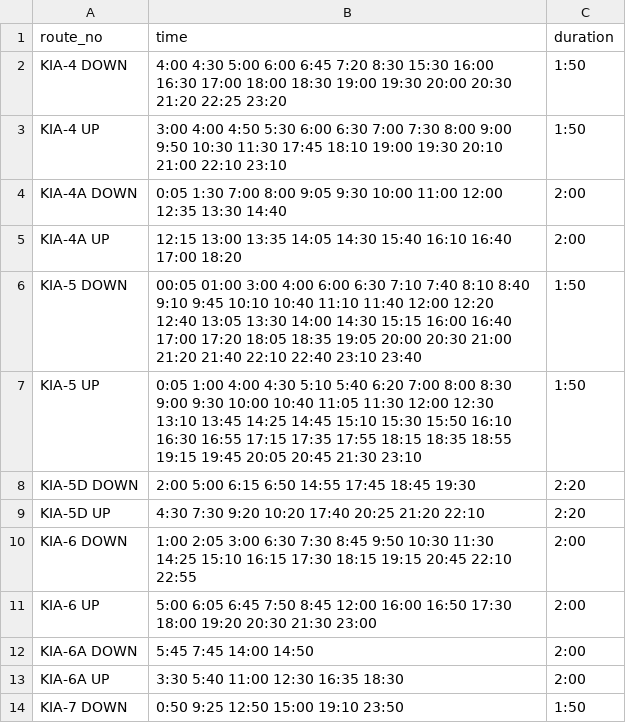
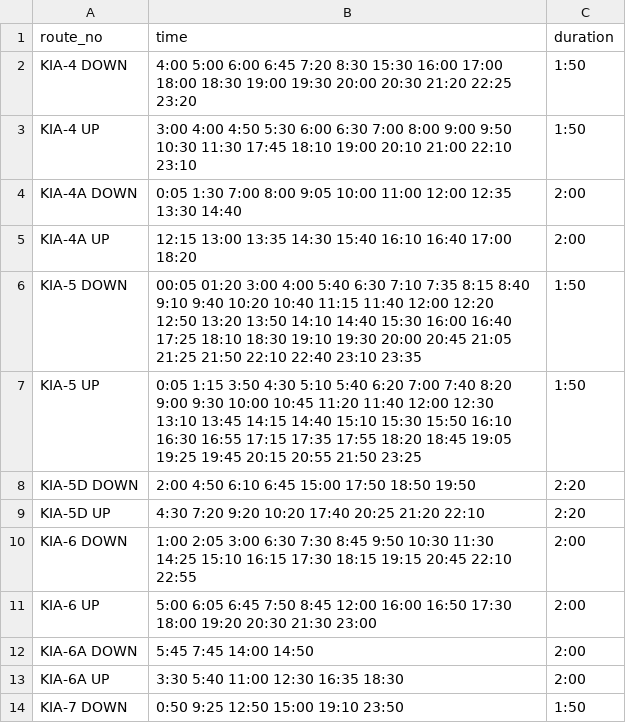
Before and after one commit to bengawalk/kia, a TSV file: src/utils/timings.tsv, drawn as a sheet; only a part is shown; the diff covers the shown part only.

```diff
--- a/src/utils/timings.tsv
+++ b/src/utils/timings.tsv
@@ -1,10 +1,10 @@
 route_no	time	duration
-KIA-4 DOWN	4:00 4:30 5:00 6:00 6:45 7:20 8:30 15:30 16:00 16:30 17:00 18:00 18:30 19:00 19:30 20:00 20:30 21:20 22:25 23:20	1:50
-KIA-4 UP	3:00 4:00 4:50 5:30 6:00 6:30 7:00 7:30 8:00 9:00 9:50 10:30 11:30 17:45 18:10 19:00 19:30 20:10 21:00 22:10 23:10	1:50
-KIA-4A DOWN	0:05 1:30 7:00 8:00 9:05 9:30 10:00 11:00 12:00 12:35 13:30 14:40	2:00
-KIA-4A UP	12:15 13:00 13:35 14:05 14:30 15:40 16:10 16:40 17:00 18:20	2:00
-KIA-5 DOWN	00:05 01:00 3:00 4:00 6:00 6:30 7:10 7:40 8:10 8:40 9:10 9:45 10:10 10:40 11:10 11:40 12:00 12:20 12:40 13:05 13:30 14:00 14:30 15:15 16:00 16:40 17:00 17:20 18:05 18:35 19:05 20:00 20:30 21:00 21:20 21:40 22:10 22:40 23:10 23:40	1:50
-KIA-5 UP	0:05 1:00 4:00 4:30 5:10 5:40 6:20 7:00 8:00 8:30 9:00 9:30 10:00 10:40 11:05 11:30 12:00 12:30 13:10 13:45 14:25 14:45 15:10 15:30 15:50 16:10 16:30 16:55 17:15 17:35 17:55 18:15 18:35 18:55 19:15 19:45 20:05 20:45 21:30 23:10	1:50
-KIA-5D DOWN	2:00 5:00 6:15 6:50 14:55 17:45 18:45 19:30	2:20
-KIA-5D UP	4:30 7:30 9:20 10:20 17:40 20:25 21:20 22:10	2:20
+KIA-4 DOWN	4:00 5:00 6:00 6:45 7:20 8:30 15:30 16:00 17:00 18:00 18:30 19:00 19:30 20:00 20:30 21:20 22:25 23:20	1:50
+KIA-4 UP	3:00 4:00 4:50 5:30 6:00 6:30 7:00 8:00 9:00 9:50 10:30 11:30 17:45 18:10 19:00 20:10 21:00 22:10 23:10	1:50
+KIA-4A DOWN	0:05 1:30 7:00 8:00 9:05 10:00 11:00 12:00 12:35 13:30 14:40	2:00
+KIA-4A UP	12:15 13:00 13:35 14:30 15:40 16:10 16:40 17:00 18:20	2:00
+KIA-5 DOWN	00:05 01:20 3:00 4:00 5:40 6:30 7:10 7:35 8:15 8:40 9:10 9:40 10:20 10:40 11:15 11:40 12:00 12:20 12:50 13:20 13:50 14:10 14:40 15:30 16:00 16:40 17:25 18:10 18:30 19:10 19:30 20:00 20:45 21:05 21:25 21:50 22:10 22:40 23:10 23:35	1:50
+KIA-5 UP	0:05 1:15 3:50 4:30 5:10 5:40 6:20 7:00 7:40 8:20 9:00 9:30 10:00 10:45 11:20 11:40 12:00 12:30 13:10 13:45 14:15 14:40 15:10 15:30 15:50 16:10 16:30 16:55 17:15 17:35 17:55 18:20 18:45 19:05 19:25 19:45 20:15 20:55 21:50 23:25	1:50
+KIA-5D DOWN	2:00 4:50 6:10 6:45 15:00 17:50 18:50 19:50	2:20
+KIA-5D UP	4:30 7:20 9:20 10:20 17:40 20:25 21:20 22:10	2:20
 KIA-6 DOWN	1:00 2:05 3:00 6:30 7:30 8:45 9:50 10:30 11:30 14:25 15:10 16:15 17:30 18:15 19:15 20:45 22:10 22:55	2:00
```
Also changed, not shown: 11 edited cells elsewhere in this file.
